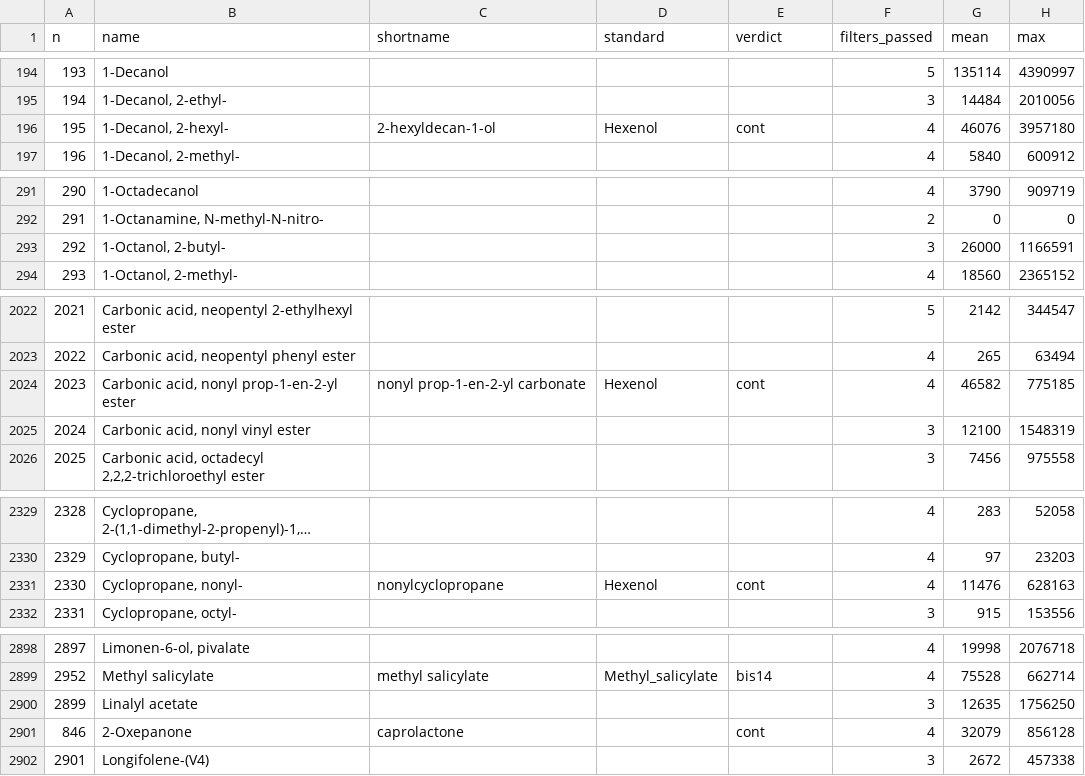
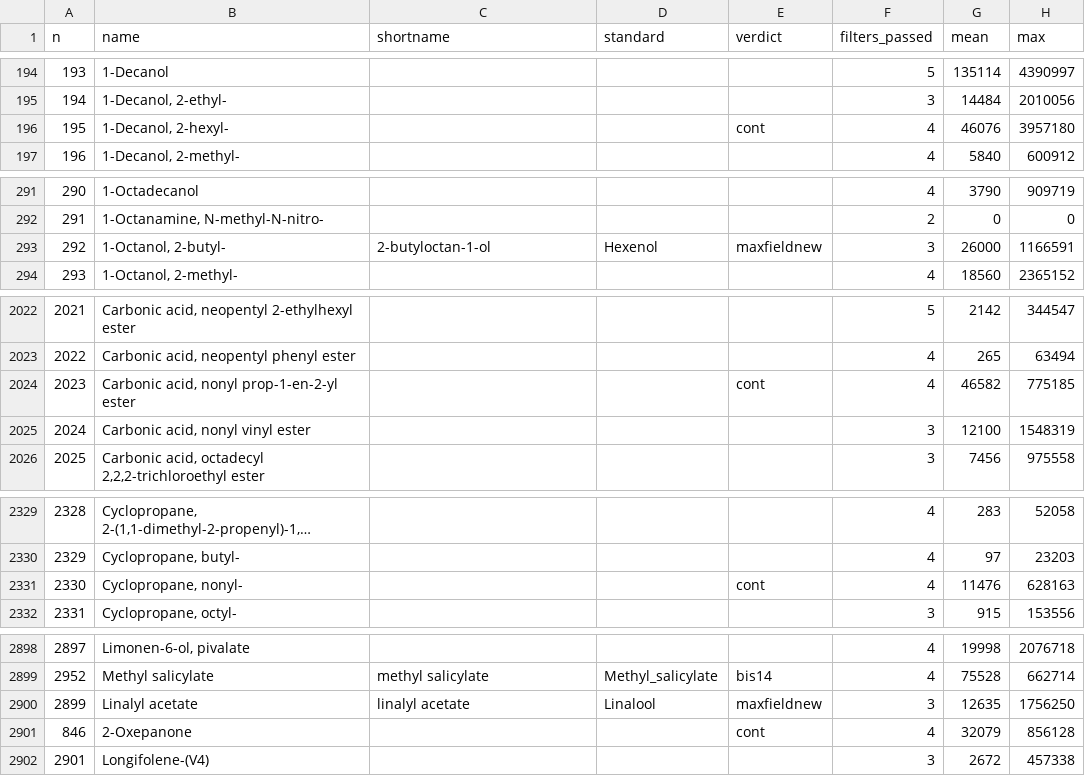
Before and after one commit to jmpowers/maxfield, a CSV file: data/volatiles/Ipo volatile compounds - chemsf_ipo.csv, drawn as a sheet; only a part is shown, gaps mark what is left out; long unchanged cells end in …; the diff covers the shown part only; the diff names each change by its address in the sheet, - before the commit and + after, or states it on an @@ line.

```diff
--- a/data/volatiles/Ipo volatile compounds - chemsf_ipo.csv
+++ b/data/volatiles/Ipo volatile compounds - chemsf_ipo.csv
-C196 (shortname): 2-hexyldecan-1-ol
+C196 (shortname): (empty)
-D196 (standard): Hexenol
+D196 (standard): (empty)
-C293 (shortname): (empty)
+C293 (shortname): 2-butyloctan-1-ol
-D293 (standard): (empty)
+D293 (standard): Hexenol
-E293 (verdict): (empty)
+E293 (verdict): maxfieldnew
-C2024 (shortname): nonyl prop-1-en-2-yl carbonate
+C2024 (shortname): (empty)
-D2024 (standard): Hexenol
+D2024 (standard): (empty)
-C2331 (shortname): nonylcyclopropane
+C2331 (shortname): (empty)
-D2331 (standard): Hexenol
+D2331 (standard): (empty)
-C2900 (shortname): (empty)
+C2900 (shortname): linalyl acetate
-D2900 (standard): (empty)
+D2900 (standard): Linalool
-E2900 (verdict): (empty)
+E2900 (verdict): maxfieldnew
-C2901 (shortname): caprolactone
+C2901 (shortname): (empty)
```
Also changed, not shown: 9 edited cells elsewhere in this file, data/volatiles/RMBL GC-MS Data Inventory - maxfield_meta.tsv, data/volatiles/maxfmeta_lessdupes.csv, 3 other files.
